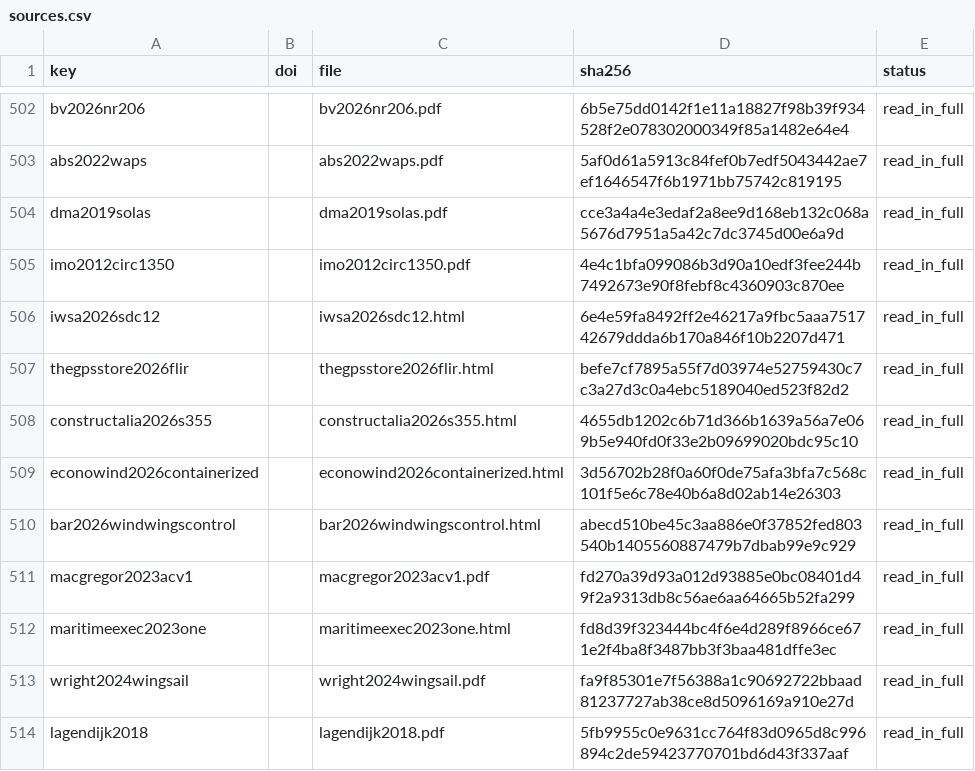
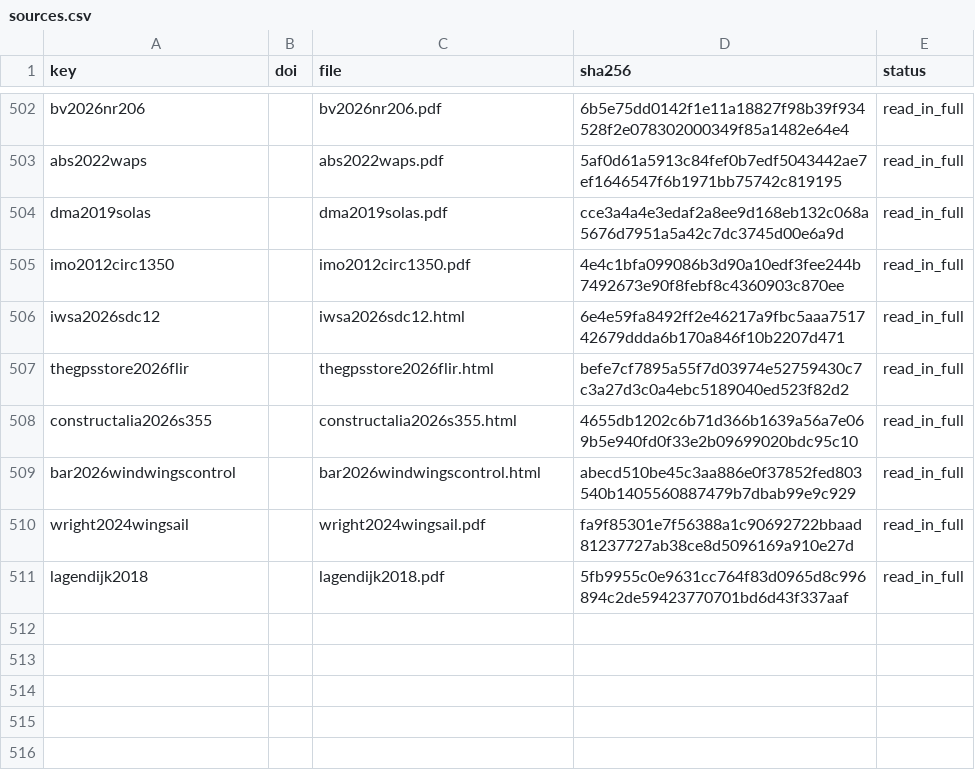
Before and after one commit to 1-Bart-1/WindShipOpt.jl, a CSV file: paper/sources.csv, drawn as a sheet; only a part is shown, gaps mark what is left out; the diff names each change by its address in the sheet, - before the commit and + after, or states it on an @@ line.

```diff
--- a/paper/sources.csv
+++ b/paper/sources.csv
-row 509: econowind2026containerized |  | econowind2026containerized.html | 3d56702b28f0a60f0de75afa3bfa7c568c101f5e6c78e40b6a8d02ab14e26303 | read_in_full
-row 511: macgregor2023acv1 |  | macgregor2023acv1.pdf | fd270a39d93a012d93885e0bc08401d49f2a9313db8c56ae6aa64665b52fa299 | read_in_full
-row 512: maritimeexec2023one |  | maritimeexec2023one.html | fd8d39f323444bc4f6e4d289f8966ce671e2f4ba8f3487bb3f3baa481dffe3ec | read_in_full
```
Also changed, not shown: 8 other files.
